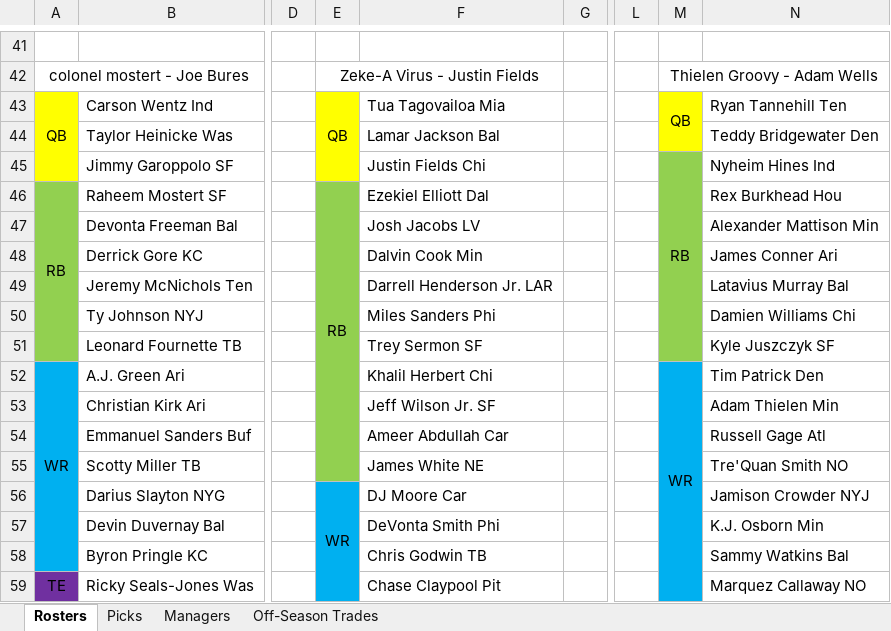
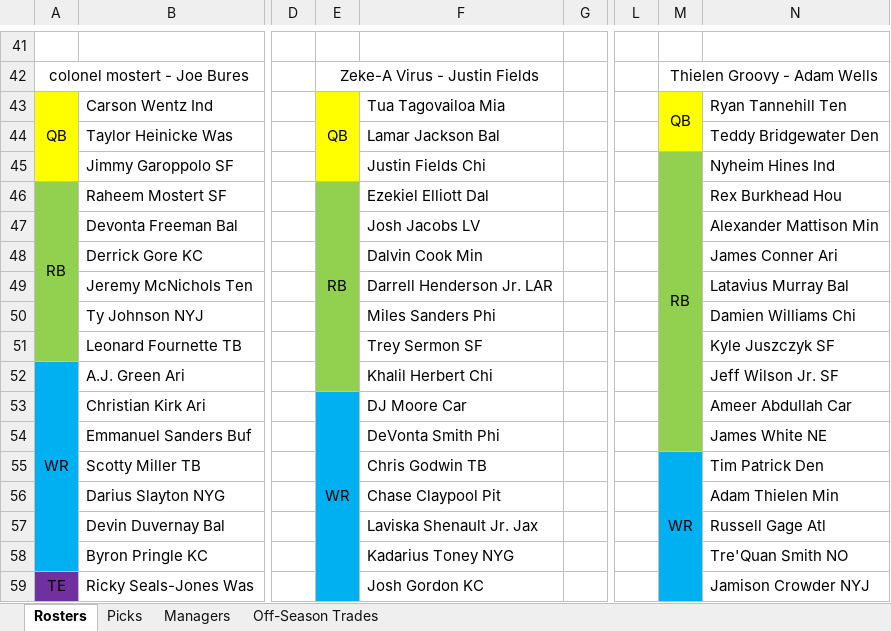
Before and after one commit to johnolson8734/Dynasty, an Excel workbook: OffSeason.xlsx, sheet Rosters, drawn as a sheet; only a part is shown, gaps mark what is left out; values as stored, in another font and other column widths than the file's, no borders; removed rows and columns are numbered as before the commit, all else as after; the diff covers the shown part only; the diff names each change by its address in the sheet, - before the commit and + after, or states it on an @@ line.

```diff
--- a/OffSeason.xlsx (sheet Rosters)
+++ b/OffSeason.xlsx (sheet Rosters)
-M45:M51 merged
+M45:M54 merged
-E46:E55 merged
+E46:E52 merged
-M52: WR
+M52: (empty)
-M52:M54 fill: #00B0F0
+M52:M54 fill: #92D050
-M52:M60 merged
-N52: Tim Patrick Den
+N52: Jeff Wilson Jr. SF
-E53: (empty)
+E53: WR
-E53:E55 fill: #92D050
+E53:E55 fill: #00B0F0
+E53:E59 merged
-F53: Jeff Wilson Jr. SF
+F53: DJ Moore Car
-N53: Adam Thielen Min
+N53: Ameer Abdullah Car
-F54: Ameer Abdullah Car
+F54: DeVonta Smith Phi
-N54: Russell Gage Atl
+N54: James White NE
-F55: James White NE
+F55: Chris Godwin TB
-M55: (empty)
+M55: WR
+M55:M63 merged
-N55: Tre'Quan Smith NO
+N55: Tim Patrick Den
-E56: WR
+E56: (empty)
-E56:E62 merged
-F56: DJ Moore Car
+F56: Chase Claypool Pit
-N56: Jamison Crowder NYJ
+N56: Adam Thielen Min
-F57: DeVonta Smith Phi
+F57: Laviska Shenault Jr. Jax
-N57: K.J. Osborn Min
+N57: Russell Gage Atl
-F58: Chris Godwin TB
+F58: Kadarius Toney NYG
-N58: Sammy Watkins Bal
+N58: Tre'Quan Smith NO
-F59: Chase Claypool Pit
+F59: Josh Gordon KC
-N59: Marquez Callaway NO
+N59: Jamison Crowder NYJ
```
Also changed, not shown: 2 added rows, 2 removed rows, 44 edited cells, cell formats and merged cells elsewhere in this sheet, sheet Picks, sheet Off-Season Trades.
